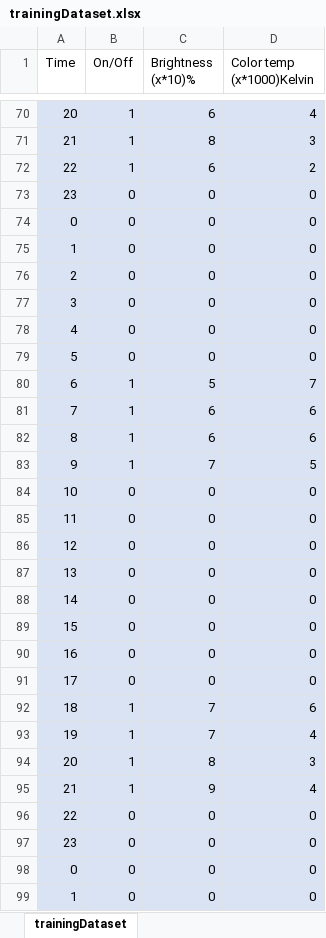
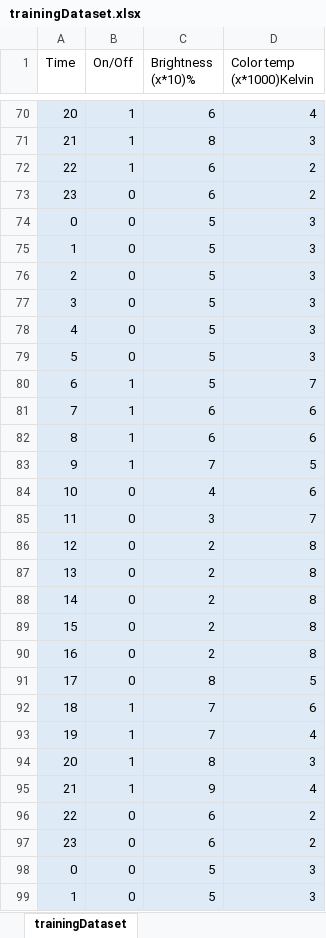
Before and after one commit to Akshay-De-Silva/Team-Sigma-Repo, an Excel workbook: trainingDataset.xlsx, sheet trainingDataset, drawn as a sheet; only a part is shown, gaps mark what is left out; values as stored, in another font and other column widths than the file's, no borders; the diff covers the shown part only; the diff names each change by its address in the sheet, - before the commit and + after, or states it on an @@ line.

Commit message:
Added Notebook to evaluate Decision Tree and updated dataset

```diff
--- a/trainingDataset.xlsx (sheet trainingDataset)
+++ b/trainingDataset.xlsx (sheet trainingDataset)
-C73 (Brightness (x*10)%): 0
+C73 (Brightness (x*10)%): 6
-D73 (Color temp (x*1000)Kelvin): 0
+D73 (Color temp (x*1000)Kelvin): 2
-C74:C79 (Brightness (x*10)%): 0
+C74:C79 (Brightness (x*10)%): 5
-D74:D79 (Color temp (x*1000)Kelvin): 0
+D74:D79 (Color temp (x*1000)Kelvin): 3
-C84 (Brightness (x*10)%): 0
+C84 (Brightness (x*10)%): 4
-D84 (Color temp (x*1000)Kelvin): 0
+D84 (Color temp (x*1000)Kelvin): 6
-C85 (Brightness (x*10)%): 0
+C85 (Brightness (x*10)%): 3
-D85 (Color temp (x*1000)Kelvin): 0
+D85 (Color temp (x*1000)Kelvin): 7
-C86:C90 (Brightness (x*10)%): 0
+C86:C90 (Brightness (x*10)%): 2
-D86:D90 (Color temp (x*1000)Kelvin): 0
+D86:D90 (Color temp (x*1000)Kelvin): 8
-C91 (Brightness (x*10)%): 0
+C91 (Brightness (x*10)%): 8
-D91 (Color temp (x*1000)Kelvin): 0
+D91 (Color temp (x*1000)Kelvin): 5
-C96:C97 (Brightness (x*10)%): 0
+C96:C97 (Brightness (x*10)%): 6
-D96:D97 (Color temp (x*1000)Kelvin): 0
+D96:D97 (Color temp (x*1000)Kelvin): 2
-C98:C99 (Brightness (x*10)%): 0
+C98:C99 (Brightness (x*10)%): 5
-D98:D99 (Color temp (x*1000)Kelvin): 0
+D98:D99 (Color temp (x*1000)Kelvin): 3
```
Also changed, not shown: 494 edited cells elsewhere in this sheet, 5 other files.
